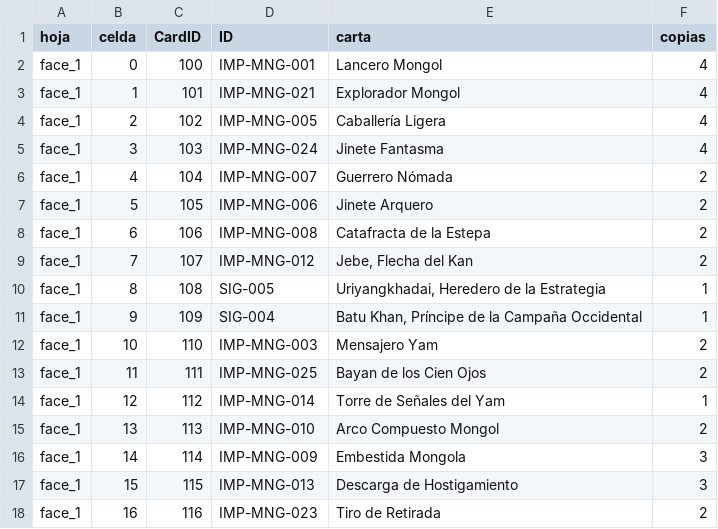
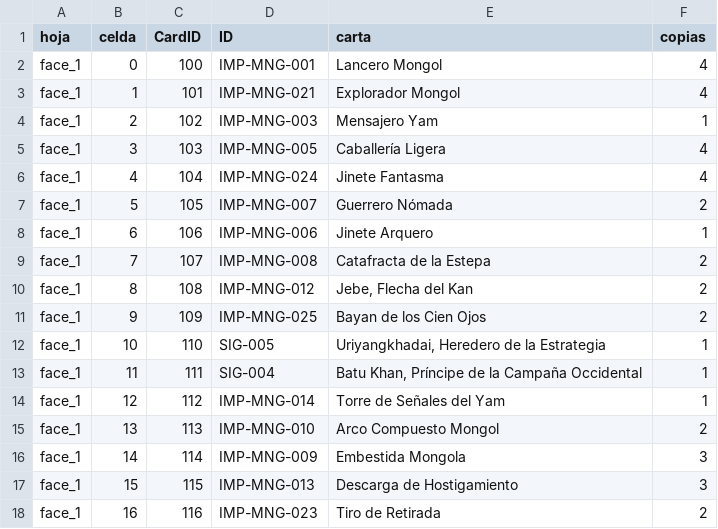
Before and after one commit to MASH-CHARLES/imperium-tts, a CSV file: 02_Subutai/02_Subutai_manifest.csv, drawn as a sheet; only a part is shown; the diff covers the shown part only.

```diff
--- a/02_Subutai/02_Subutai_manifest.csv
+++ b/02_Subutai/02_Subutai_manifest.csv
@@ -3,12 +3,12 @@ face_1,0,100,IMP-MNG-001,Lancero Mongol,4
 face_1,1,101,IMP-MNG-021,Explorador Mongol,4
-face_1,2,102,IMP-MNG-005,Caballería Ligera,4
-face_1,3,103,IMP-MNG-024,Jinete Fantasma,4
-face_1,4,104,IMP-MNG-007,Guerrero Nómada,2
-face_1,5,105,IMP-MNG-006,Jinete Arquero,2
-face_1,6,106,IMP-MNG-008,Catafracta de la Estepa,2
-face_1,7,107,IMP-MNG-012,"Jebe, Flecha del Kan",2
-face_1,8,108,SIG-005,"Uriyangkhadai, Heredero de la Estrategia",1
-face_1,9,109,SIG-004,"Batu Khan, Príncipe de la Campaña Occidental",1
-face_1,10,110,IMP-MNG-003,Mensajero Yam,2
-face_1,11,111,IMP-MNG-025,Bayan de los Cien Ojos,2
+face_1,2,102,IMP-MNG-003,Mensajero Yam,1
+face_1,3,103,IMP-MNG-005,Caballería Ligera,4
+face_1,4,104,IMP-MNG-024,Jinete Fantasma,4
+face_1,5,105,IMP-MNG-007,Guerrero Nómada,2
+face_1,6,106,IMP-MNG-006,Jinete Arquero,1
+face_1,7,107,IMP-MNG-008,Catafracta de la Estepa,2
+face_1,8,108,IMP-MNG-012,"Jebe, Flecha del Kan",2
+face_1,9,109,IMP-MNG-025,Bayan de los Cien Ojos,2
+face_1,10,110,SIG-005,"Uriyangkhadai, Heredero de la Estrategia",1
+face_1,11,111,SIG-004,"Batu Khan, Príncipe de la Campaña Occidental",1
 face_1,12,112,IMP-MNG-014,Torre de Señales del Yam,1
```
Also changed, not shown: 1 added row and 18 edited cells elsewhere in this file, 01_Genghis_Khan/01_Genghis_Khan_manifest.csv, 04_Oda_Nobunaga/04_Oda_Nobunaga_manifest.csv, 45 other files.
